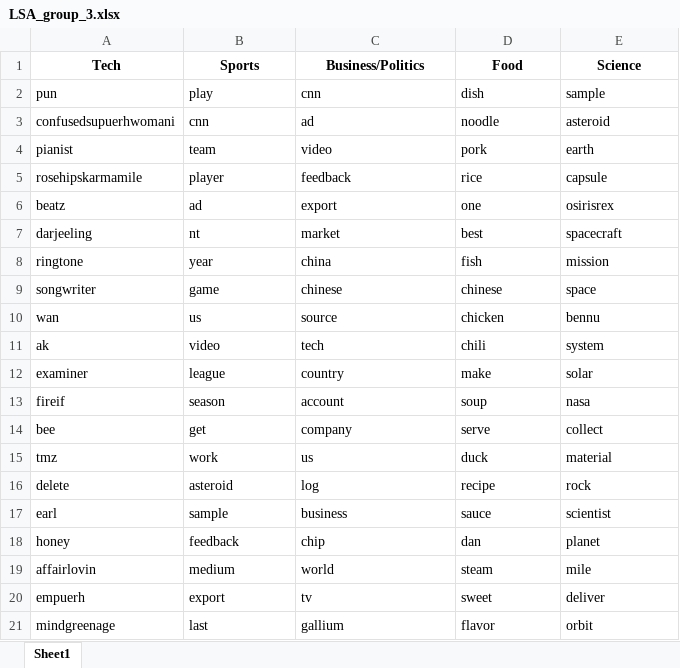
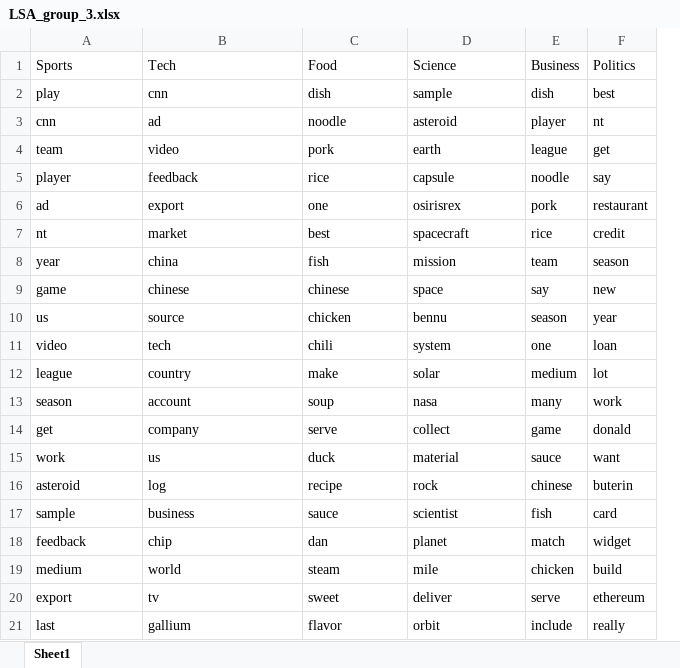
Before and after one commit to tmuha627/group03, an Excel workbook: hw8/LSA_group_3.xlsx, sheet Sheet1, drawn as a sheet; values as stored, in another font and other column widths than the file's, no borders; removed rows and columns are numbered as before the commit, all else as after; the diff names each change by its address in the sheet, - before the commit and + after, or states it on an @@ line.

```diff
--- a/hw8/LSA_group_3.xlsx (sheet Sheet1)
+++ b/hw8/LSA_group_3.xlsx (sheet Sheet1)
-column A (Tech), rows 2-21: pun | confusedsupuerhwomani | pianist | rosehipskarmamile | beatz | darjeeling | ringtone | songwriter | wan | ak | examiner | fireif | bee | tmz | delete | earl | honey | affairlovin | empuerh | mindgreenage
+column E (Business), rows 2-21: dish | player | league | noodle | pork | rice | team | say | season | one | medium | many | game | sauce | chinese | fish | match | chicken | serve | include
+column F (Politics), rows 2-21: best | nt | get | say | restaurant | credit | season | new | year | loan | lot | work | donald | want | buterin | card | widget | build | ethereum | really
@@ A1:D1 bold: on → off, alignment: center → left @@
-B1: Business/Politics
+B1: Tech
```
Also changed, not shown: hw8/articles_topicized_group_3.xlsx, 1 other file.
